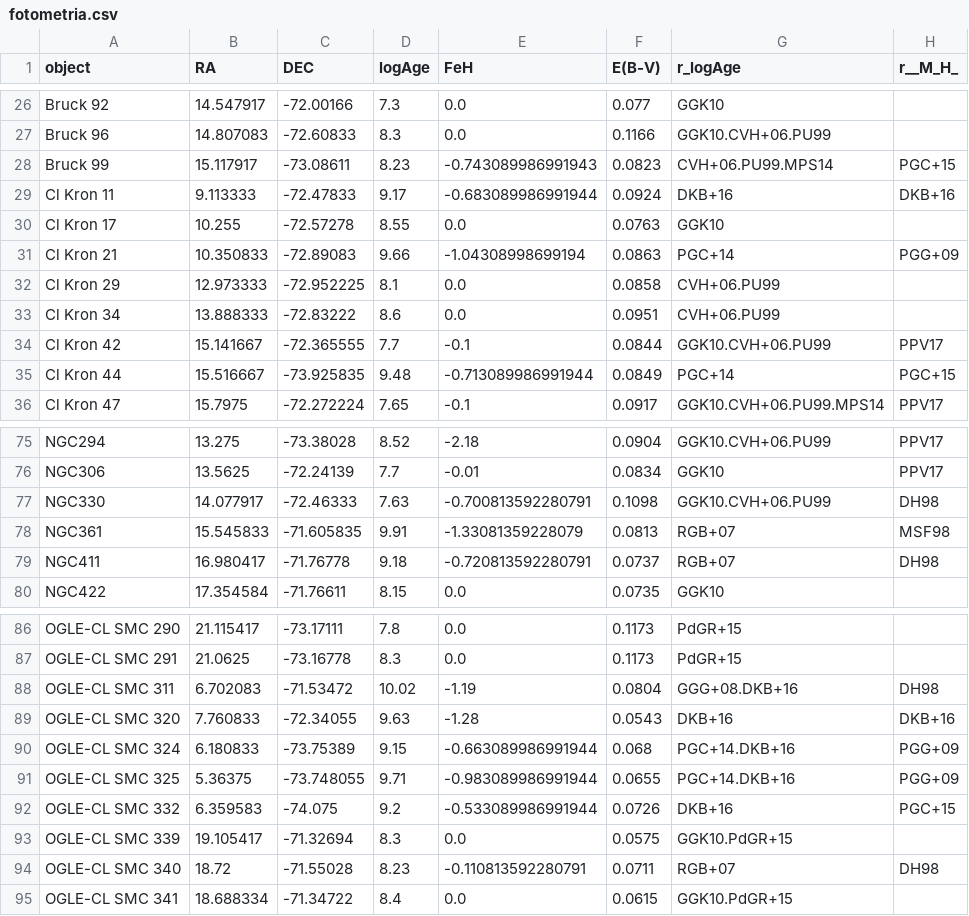
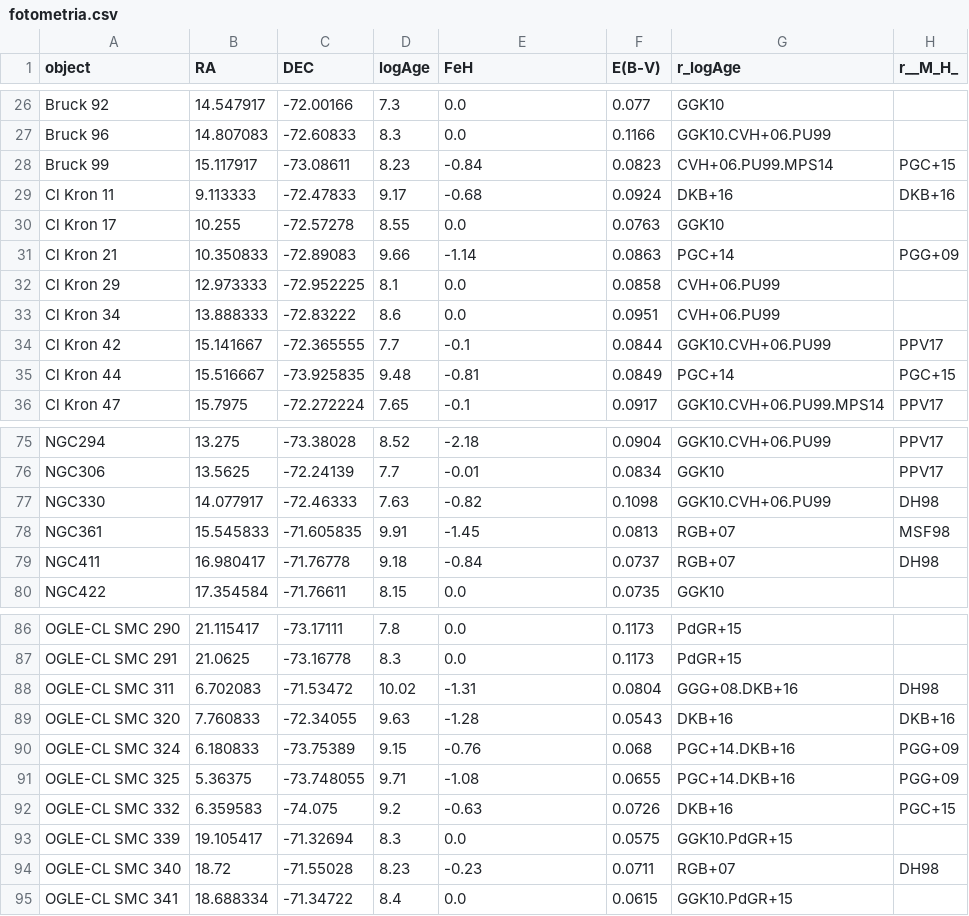
Before and after one commit to edr0k/aglomeradosSMC_mestrado-gabriel, a CSV file: fotometria.csv, drawn as a sheet; only a part is shown, gaps mark what is left out; the diff covers the shown part only; the diff names each change by its address in the sheet, - before the commit and + after, or states it on an @@ line.

```diff
--- a/fotometria.csv
+++ b/fotometria.csv
-E28 (FeH): -0.743089986991943
+E28 (FeH): -0.84
-E29 (FeH): -0.683089986991944
+E29 (FeH): -0.68
-E31 (FeH): -1.04308998699194
+E31 (FeH): -1.14
-E35 (FeH): -0.713089986991944
+E35 (FeH): -0.81
-E77 (FeH): -0.700813592280791
+E77 (FeH): -0.82
-E78 (FeH): -1.33081359228079
+E78 (FeH): -1.45
-E79 (FeH): -0.720813592280791
+E79 (FeH): -0.84
-E88 (FeH): -1.19
+E88 (FeH): -1.31
-E90 (FeH): -0.663089986991944
+E90 (FeH): -0.76
-E91 (FeH): -0.983089986991944
+E91 (FeH): -1.08
-E92 (FeH): -0.533089986991944
+E92 (FeH): -0.63
-E94 (FeH): -0.110813592280791
+E94 (FeH): -0.23
```
Also changed, not shown: 3 edited cells elsewhere in this file, results_bagpipes.csv.
